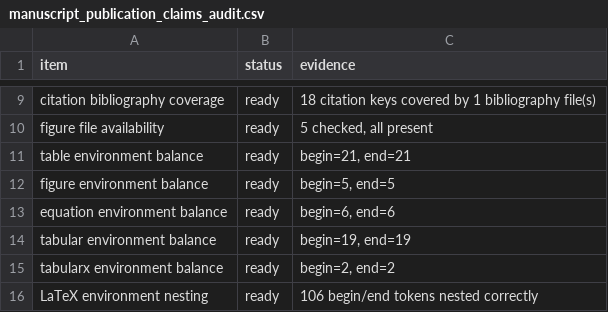
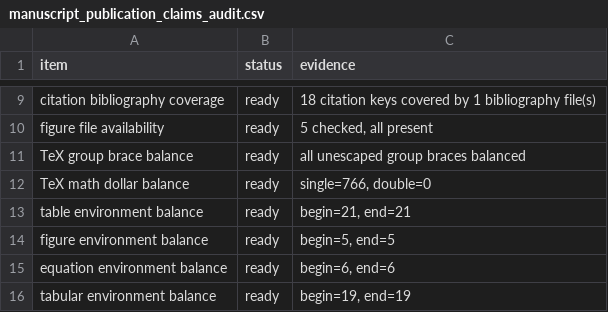
Before and after one commit to XialeiH/ReGraph-VLM, a CSV file: preproc_v0/repetition_familiarity/results/final_tables/manuscript_publication_claims_audit.csv, drawn as a sheet; only a part is shown, gaps mark what is left out; the shorter side is filled out with more unchanged rows; the diff names each change by its address in the sheet, - before the commit and + after, or states it on an @@ line.

Commit message:
Audit manuscript brace and math delimiters

```diff
--- a/preproc_v0/repetition_familiarity/results/final_tables/manuscript_publication_claims_audit.csv
+++ b/preproc_v0/repetition_familiarity/results/final_tables/manuscript_publication_claims_audit.csv
+row 11: TeX group brace balance | ready | all unescaped group braces balanced
+row 12: TeX math dollar balance | ready | single=766, double=0
```
Also changed, not shown: 3 other files.
